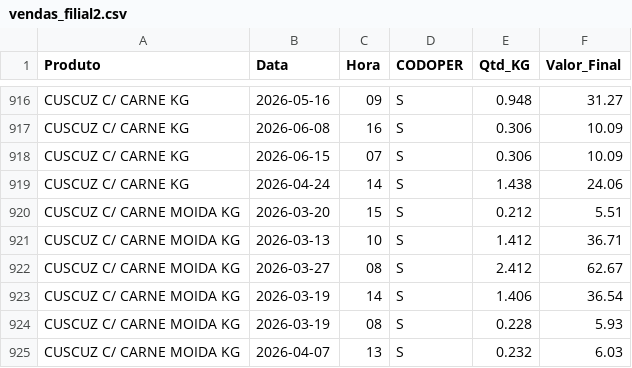
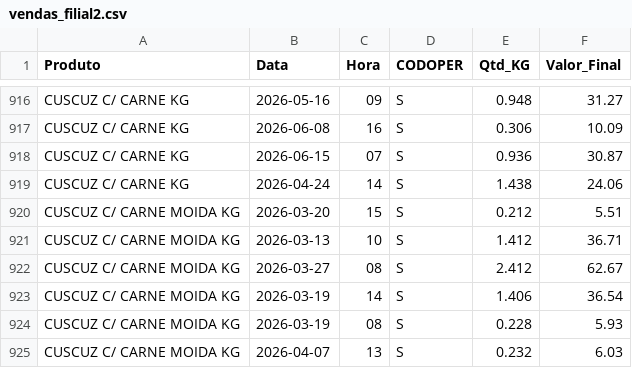
Before and after one commit to hadassagarcia/RotiFluxo, a CSV file: vendas_filial2.csv, drawn as a sheet; only a part is shown, gaps mark what is left out.

Commit message:
Atualização de Performance

```diff
--- a/vendas_filial2.csv
+++ b/vendas_filial2.csv
@@ -917,3 +917,3 @@ CUSCUZ C/ CARNE KG,2026-05-16,09,S,0.948,31.27
 CUSCUZ C/ CARNE KG,2026-06-08,16,S,0.306,10.09
-CUSCUZ C/ CARNE KG,2026-06-15,07,S,0.306,10.09
+CUSCUZ C/ CARNE KG,2026-06-15,07,S,0.936,30.87
 CUSCUZ C/ CARNE KG,2026-04-24,14,S,1.438,24.06
```
